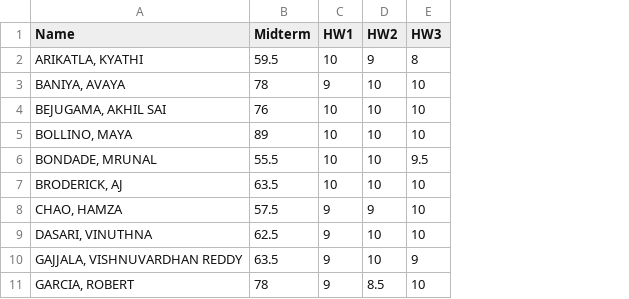
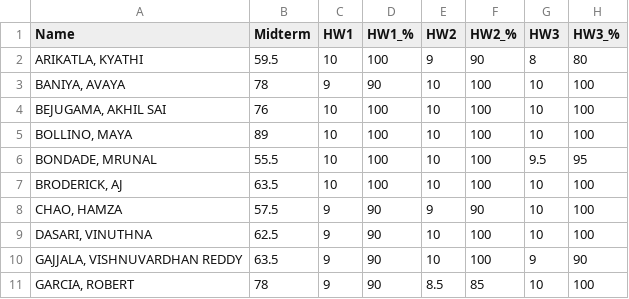
Before and after one commit to ashokalways/public-Spring24-aveerasa, a CSV file: EDA example.csv, drawn as a sheet; only a part is shown; the diff names each change by its address in the sheet, - before the commit and + after, or states it on an @@ line.

Commit message:
Add files via upload

```diff
--- a/EDA example.csv
+++ b/EDA example.csv
+column D (HW1_%), rows 2-11: 100 | 90 | 100 | 100 | 100 | 100 | 90 | 90 | 90 | 90
+column F (HW2_%), rows 2-11: 90 | 100 | 100 | 100 | 100 | 100 | 90 | 100 | 100 | 85
+column H (HW3_%), rows 2-11: 80 | 100 | 100 | 100 | 95 | 100 | 100 | 100 | 90 | 100
```
